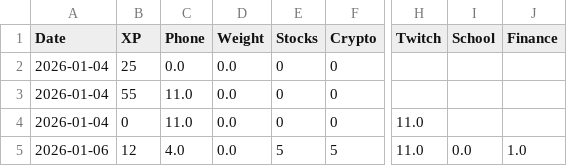
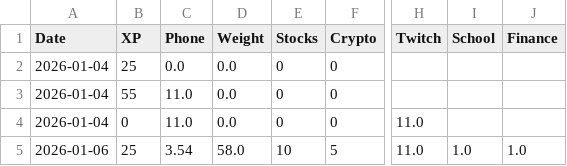
Before and after one commit to Blishkoma/BLISHKO2026, a CSV file: data_2026.csv, drawn as a sheet; only a part is shown, gaps mark what is left out; the diff names each change by its address in the sheet, - before the commit and + after, or states it on an @@ line.

Commit message:
Update 2026-01-06T17:47:23.613237

```diff
--- a/data_2026.csv
+++ b/data_2026.csv
-B5 (XP): 12
+B5 (XP): 25
-C5 (Phone): 4.0
+C5 (Phone): 3.54
-D5 (Weight): 0.0
+D5 (Weight): 58.0
-E5 (Stocks): 5
+E5 (Stocks): 10
-I5 (School): 0.0
+I5 (School): 1.0
```
